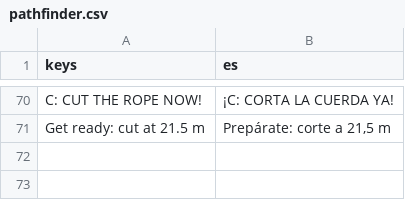
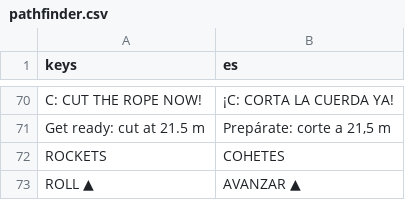
Before and after one commit to alexanderkholodov1/farpoint-horizon, a CSV file: i18n/pathfinder.csv, drawn as a sheet; only a part is shown, gaps mark what is left out.

Commit message:
Phones for the campaign: touch buttons for every key a chapter's mini-game needs (only those it needs at that moment), a phone layout for LCROSS, DART, Artemis I and Mars Pathfinder with fewer panels and nothing over anything, and the chapter select's two rows in view

```diff
--- a/i18n/pathfinder.csv
+++ b/i18n/pathfinder.csv
@@ -71 +71,3 @@ C: CUT THE ROPE NOW!,¡C: CORTA LA CUERDA YA!
 Get ready: cut at 21.5 m,"Prepárate: corte a 21,5 m"
+ROCKETS,COHETES
+ROLL ▲,AVANZAR ▲
```
Also changed, not shown: i18n/artemis1.csv, i18n/dart.csv, 14 other files.
